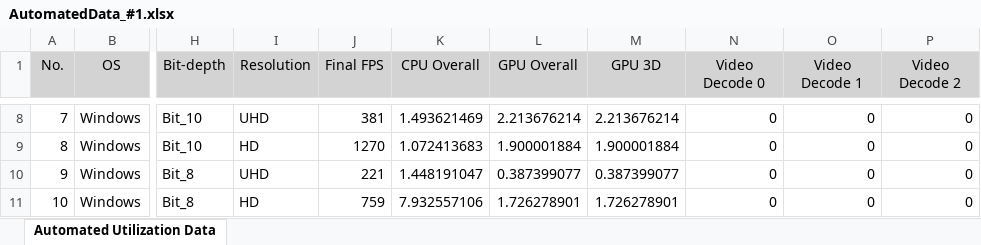
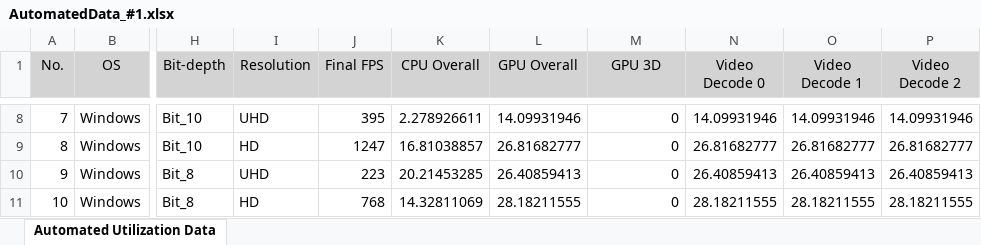
Before and after one commit to lukefreund/CpuAndGpuMetricsLinux, an Excel workbook: Encode_Decode_Testing_Automation/Encode_Decode_Testing_Automation/AutomatedData_#1.xlsx, sheet Automated Utilization Data, drawn as a sheet; only a part is shown, gaps mark what is left out; values as stored, in another font and other column widths than the file's, no borders; the diff covers the shown part only; the diff names each change by its address in the sheet, - before the commit and + after, or states it on an @@ line.

```diff
--- a/Encode_Decode_Testing_Automation/Encode_Decode_Testing_Automation/AutomatedData_#1.xlsx (sheet Automated Utilization Data)
+++ b/Encode_Decode_Testing_Automation/Encode_Decode_Testing_Automation/AutomatedData_#1.xlsx (sheet Automated Utilization Data)
-J8 (Final FPS): 381
+J8 (Final FPS): 395
-K8 (CPU Overall): 1.493621469
+K8 (CPU Overall): 2.278926611
-L8 (GPU Overall): 2.213676214
+L8 (GPU Overall): 14.09931946
-M8 (GPU 3D): 2.213676214
+M8 (GPU 3D): 0
-N8 (Video Decode 0): 0
+N8 (Video Decode 0): 14.09931946
-O8 (Video Decode 1): 0
+O8 (Video Decode 1): 14.09931946
-P8 (Video Decode 2): 0
+P8 (Video Decode 2): 14.09931946
-J9 (Final FPS): 1270
+J9 (Final FPS): 1247
-K9 (CPU Overall): 1.072413683
+K9 (CPU Overall): 16.81038857
-L9 (GPU Overall): 1.900001884
+L9 (GPU Overall): 26.81682777
-M9 (GPU 3D): 1.900001884
+M9 (GPU 3D): 0
-N9 (Video Decode 0): 0
+N9 (Video Decode 0): 26.81682777
-O9 (Video Decode 1): 0
+O9 (Video Decode 1): 26.81682777
-P9 (Video Decode 2): 0
+P9 (Video Decode 2): 26.81682777
-J10 (Final FPS): 221
+J10 (Final FPS): 223
-K10 (CPU Overall): 1.448191047
+K10 (CPU Overall): 20.21453285
-L10 (GPU Overall): 0.387399077
+L10 (GPU Overall): 26.40859413
-M10 (GPU 3D): 0.387399077
+M10 (GPU 3D): 0
-N10 (Video Decode 0): 0
+N10 (Video Decode 0): 26.40859413
-O10 (Video Decode 1): 0
+O10 (Video Decode 1): 26.40859413
-P10 (Video Decode 2): 0
+P10 (Video Decode 2): 26.40859413
-J11 (Final FPS): 759
+J11 (Final FPS): 768
-K11 (CPU Overall): 7.932557106
+K11 (CPU Overall): 14.32811069
-L11 (GPU Overall): 1.726278901
+L11 (GPU Overall): 28.18211555
-M11 (GPU 3D): 1.726278901
+M11 (GPU 3D): 0
-N11 (Video Decode 0): 0
+N11 (Video Decode 0): 28.18211555
-O11 (Video Decode 1): 0
+O11 (Video Decode 1): 28.18211555
-P11 (Video Decode 2): 0
+P11 (Video Decode 2): 28.18211555
```
Also changed, not shown: 166 edited cells elsewhere in this sheet, 40 other files.
